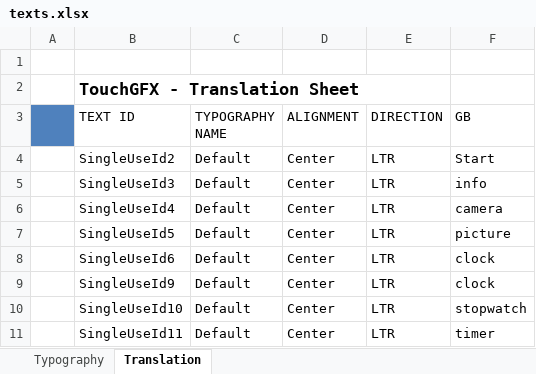
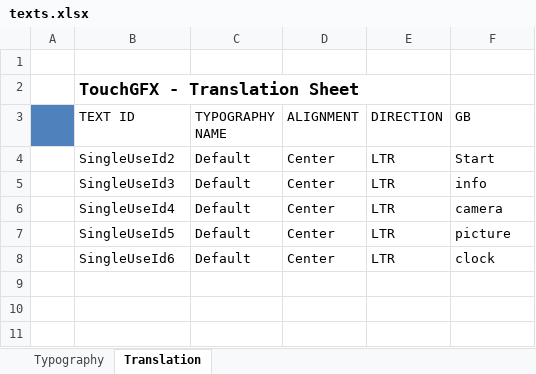
Before and after one commit to hellototoro/stm32_old, an Excel workbook: TouchGFX/assets/texts/texts.xlsx, sheet Translation, drawn as a sheet; values as stored, in another font and other column widths than the file's, no borders; the diff names each change by its address in the sheet, - before the commit and + after, or states it on an @@ line.

Commit message:
TouchGFX已正常工作

```diff
--- a/TouchGFX/assets/texts/texts.xlsx (sheet Translation)
+++ b/TouchGFX/assets/texts/texts.xlsx (sheet Translation)
-row 9:  | SingleUseId9 | Default | Center | LTR | clock
-row 10:  | SingleUseId10 | Default | Center | LTR | stopwatch
-row 11:  | SingleUseId11 | Default | Center | LTR | timer
```
Also changed, not shown: 30 other files.
